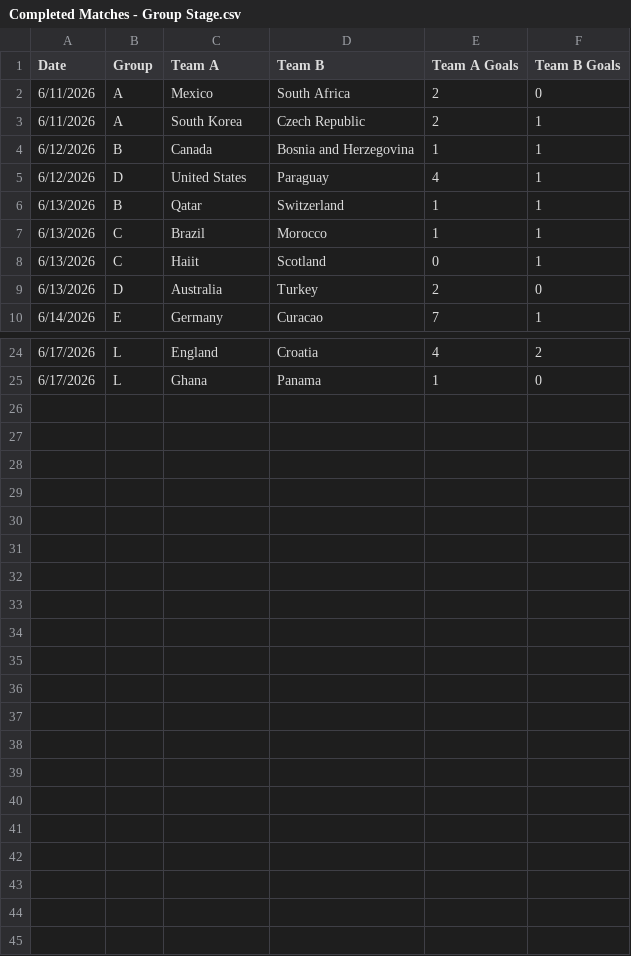
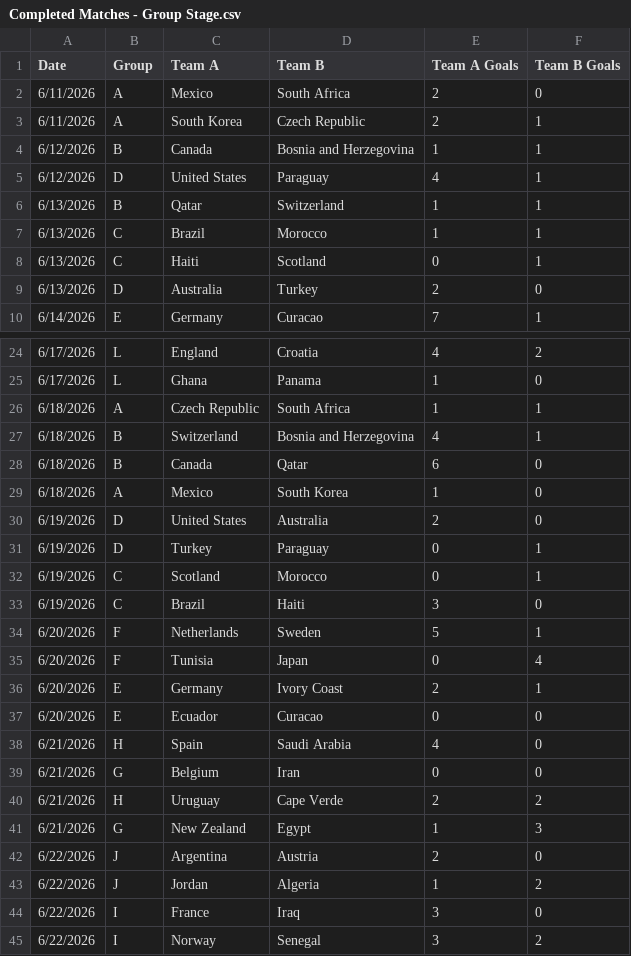
Before and after one commit to wgiff/2026-FIFA-World-Cup, a CSV file: Completed Matches - Group Stage.csv, drawn as a sheet; only a part is shown, gaps mark what is left out.

```diff
--- a/Completed Matches - Group Stage.csv
+++ b/Completed Matches - Group Stage.csv
@@ -7,3 +7,3 @@ Date,Group,Team A,Team B,Team A Goals,Team B Goals
 6/13/2026,C,Brazil,Morocco,1,1
-6/13/2026,C,Haiit,Scotland,0,1
+6/13/2026,C,Haiti,Scotland,0,1
 6/13/2026,D,Australia,Turkey,2,0
@@ -25 +25,21 @@ Date,Group,Team A,Team B,Team A Goals,Team B Goals
 6/17/2026,L,Ghana,Panama,1,0
+6/18/2026,A,Czech Republic,South Africa,1,1
+6/18/2026,B,Switzerland,Bosnia and Herzegovina,4,1
+6/18/2026,B,Canada,Qatar,6,0
+6/18/2026,A,Mexico,South Korea,1,0
+6/19/2026,D,United States,Australia,2,0
+6/19/2026,D,Turkey,Paraguay,0,1
+6/19/2026,C,Scotland,Morocco,0,1
+6/19/2026,C,Brazil,Haiti,3,0
+6/20/2026,F,Netherlands,Sweden,5,1
+6/20/2026,F,Tunisia,Japan,0,4
+6/20/2026,E,Germany,Ivory Coast,2,1
+6/20/2026,E,Ecuador,Curacao,0,0
+6/21/2026,H,Spain,Saudi Arabia,4,0
+6/21/2026,G,Belgium,Iran,0,0
+6/21/2026,H,Uruguay,Cape Verde,2,2
+6/21/2026,G,New Zealand,Egypt,1,3
+6/22/2026,J,Argentina,Austria,2,0
+6/22/2026,J,Jordan,Algeria,1,2
+6/22/2026,I,France,Iraq,3,0
+6/22/2026,I,Norway,Senegal,3,2
```
Also changed, not shown: Group Sims.csv, Tournament Sims.csv.
